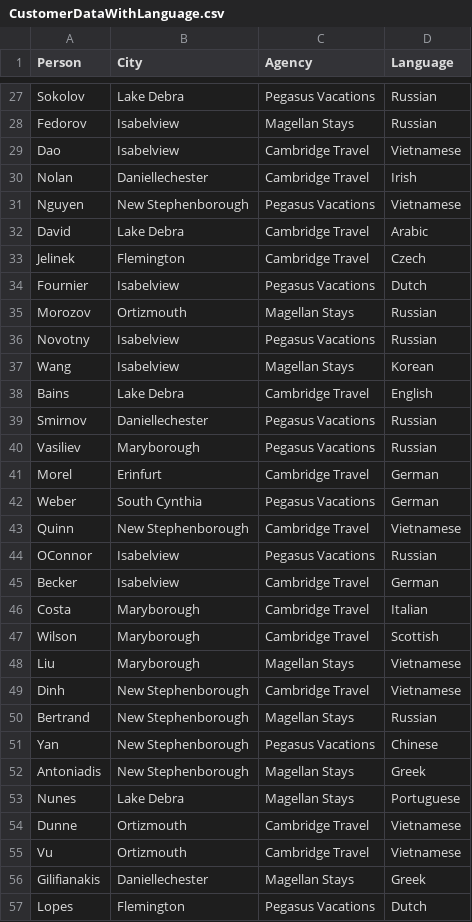
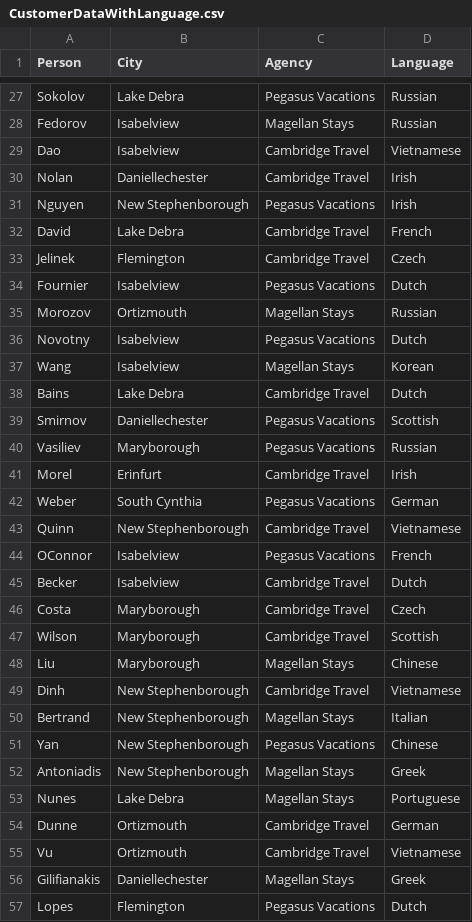
Before and after one commit to TrainingByPackt/Natural-Language-Processing-Fundamentals, a CSV file: Lesson-9-LanguageDetection/data/CustomerDataWithLanguage.csv, drawn as a sheet; only a part is shown, gaps mark what is left out; the diff covers the shown part only; the diff names each change by its address in the sheet, - before the commit and + after, or states it on an @@ line.

Commit message:
Minor refactoring of code in LanguageDetection notebook following review by BB

```diff
--- a/Lesson-9-LanguageDetection/data/CustomerDataWithLanguage.csv
+++ b/Lesson-9-LanguageDetection/data/CustomerDataWithLanguage.csv
-D31 (Language): Vietnamese
+D31 (Language): Irish
-D32 (Language): Arabic
+D32 (Language): French
-D36 (Language): Russian
+D36 (Language): Dutch
-D38 (Language): English
+D38 (Language): Dutch
-D39 (Language): Russian
+D39 (Language): Scottish
-D41 (Language): German
+D41 (Language): Irish
-D44 (Language): Russian
+D44 (Language): French
-D45 (Language): German
+D45 (Language): Dutch
-D46 (Language): Italian
+D46 (Language): Czech
-D48 (Language): Vietnamese
+D48 (Language): Chinese
-D50 (Language): Russian
+D50 (Language): Italian
-D54 (Language): Vietnamese
+D54 (Language): German
```
Also changed, not shown: 29 edited cells elsewhere in this file, 2 other files.
